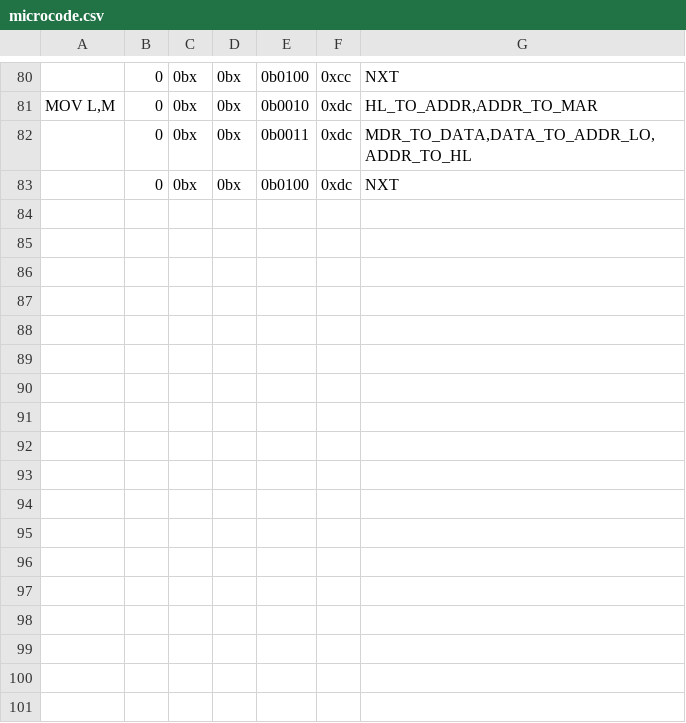
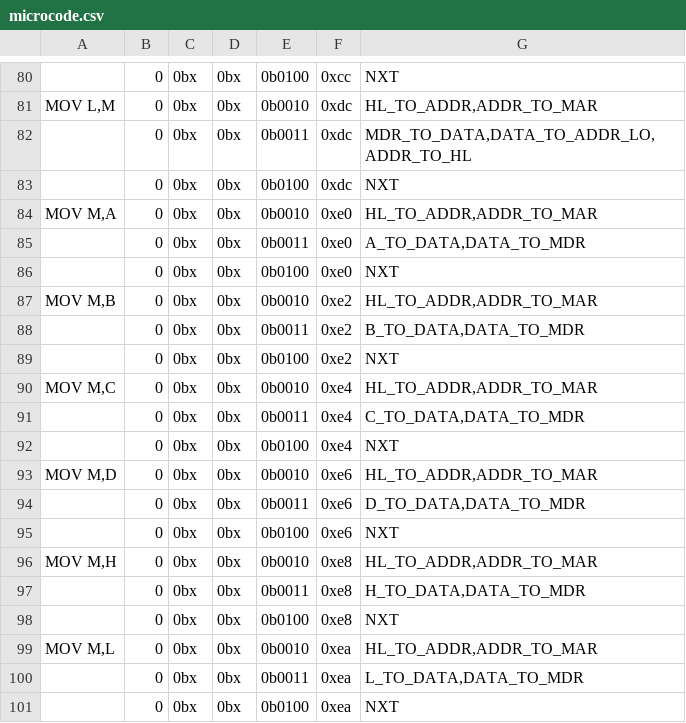
Before and after one commit to wrzlbrmft/cpu, a CSV file: rom/microcode/microcode.csv, drawn as a sheet; only a part is shown, gaps mark what is left out.

Commit message:
mov M,r

```diff
--- a/rom/microcode/microcode.csv
+++ b/rom/microcode/microcode.csv
@@ -83 +83,19 @@ MOV L,M;0;0bx;0bx;0b0010;0xdc;HL_TO_ADDR,ADDR_TO_MAR
 ;0;0bx;0bx;0b0100;0xdc;NXT
+MOV M,A;0;0bx;0bx;0b0010;0xe0;HL_TO_ADDR,ADDR_TO_MAR
+;0;0bx;0bx;0b0011;0xe0;A_TO_DATA,DATA_TO_MDR
+;0;0bx;0bx;0b0100;0xe0;NXT
+MOV M,B;0;0bx;0bx;0b0010;0xe2;HL_TO_ADDR,ADDR_TO_MAR
+;0;0bx;0bx;0b0011;0xe2;B_TO_DATA,DATA_TO_MDR
+;0;0bx;0bx;0b0100;0xe2;NXT
+MOV M,C;0;0bx;0bx;0b0010;0xe4;HL_TO_ADDR,ADDR_TO_MAR
+;0;0bx;0bx;0b0011;0xe4;C_TO_DATA,DATA_TO_MDR
+;0;0bx;0bx;0b0100;0xe4;NXT
+MOV M,D;0;0bx;0bx;0b0010;0xe6;HL_TO_ADDR,ADDR_TO_MAR
+;0;0bx;0bx;0b0011;0xe6;D_TO_DATA,DATA_TO_MDR
+;0;0bx;0bx;0b0100;0xe6;NXT
+MOV M,H;0;0bx;0bx;0b0010;0xe8;HL_TO_ADDR,ADDR_TO_MAR
+;0;0bx;0bx;0b0011;0xe8;H_TO_DATA,DATA_TO_MDR
+;0;0bx;0bx;0b0100;0xe8;NXT
+MOV M,L;0;0bx;0bx;0b0010;0xea;HL_TO_ADDR,ADDR_TO_MAR
+;0;0bx;0bx;0b0011;0xea;L_TO_DATA,DATA_TO_MDR
+;0;0bx;0bx;0b0100;0xea;NXT
```
